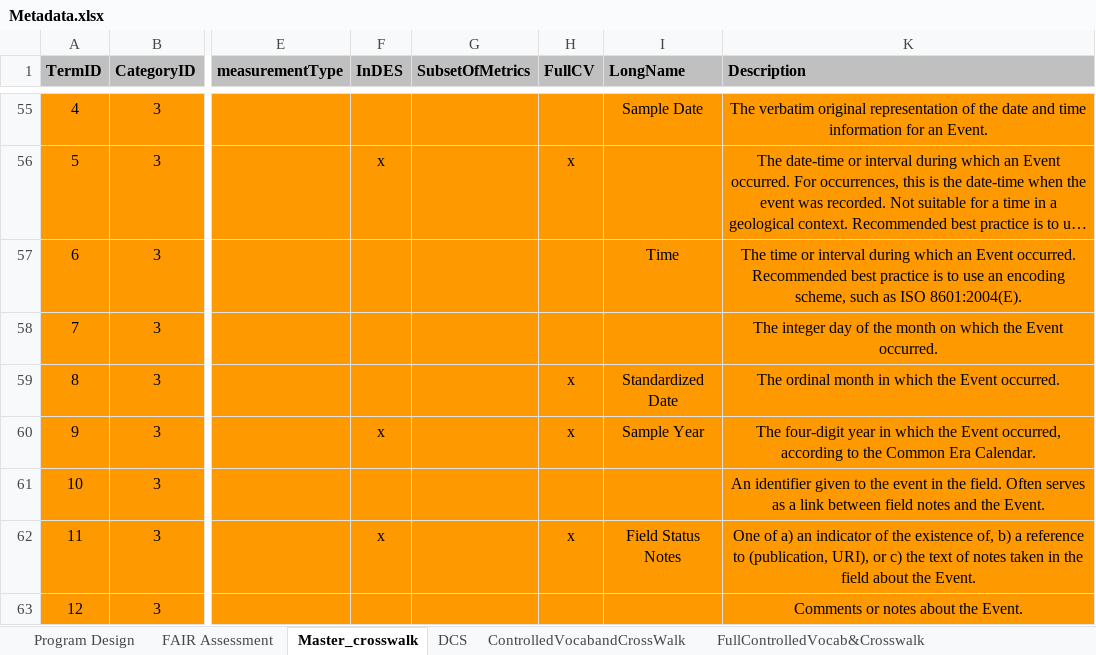
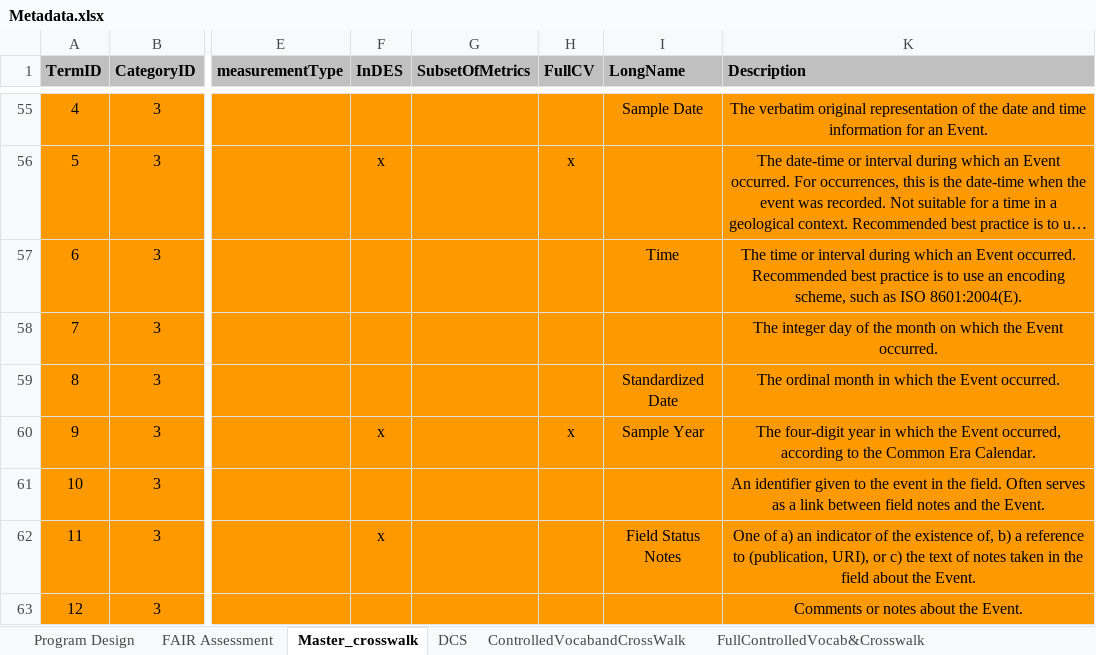
Before and after one commit to rascully/Stream-Monitoring-Data-Exchange-Specifications, an Excel workbook: Data/Metadata.xlsx, sheet Master_crosswalk, drawn as a sheet; only a part is shown, gaps mark what is left out; long unchanged cells end in …; values as stored, in another font and other column widths than the file's, no borders; table styles not drawn; the diff names each change by its address in the sheet, - before the commit and + after, or states it on an @@ line.

Commit message:
update table after project team meeting

```diff
--- a/Data/Metadata.xlsx (sheet Master_crosswalk)
+++ b/Data/Metadata.xlsx (sheet Master_crosswalk)
-H59 (FullCV): x
+H59 (FullCV): (empty)
-H62 (FullCV): x
+H62 (FullCV): (empty)
```
Also changed, not shown: hidden cells, 4 other files.
